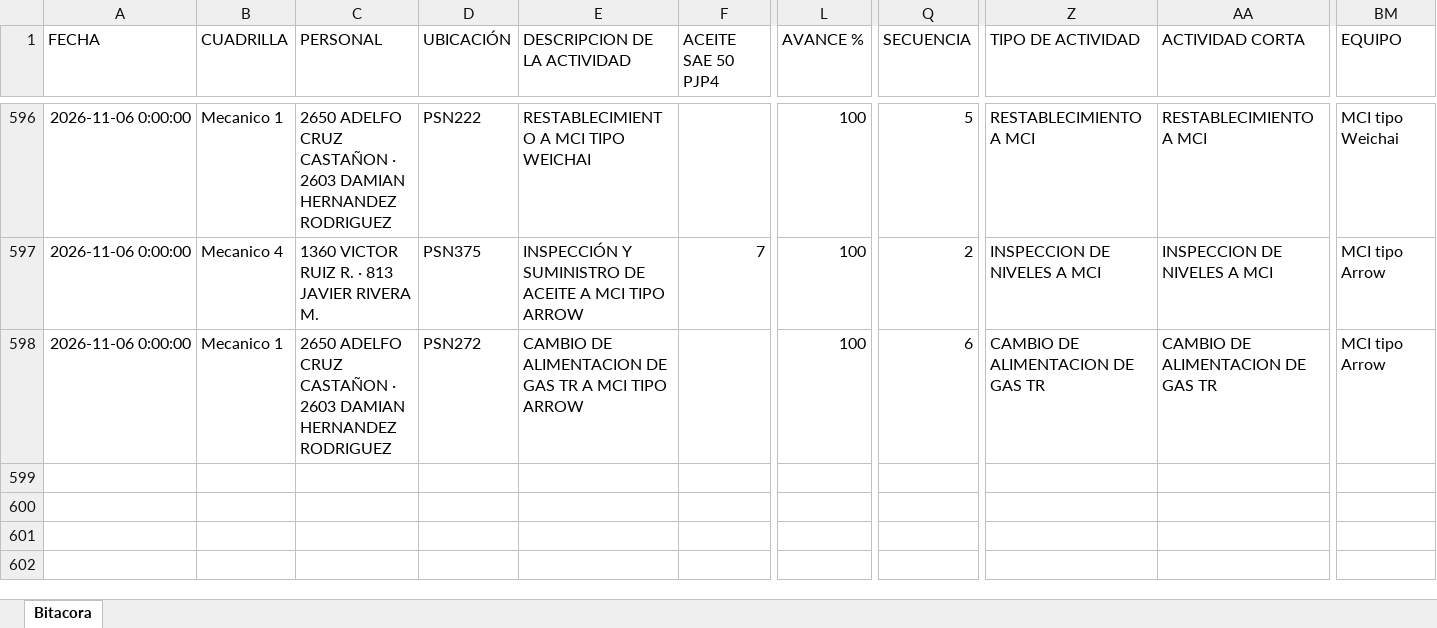
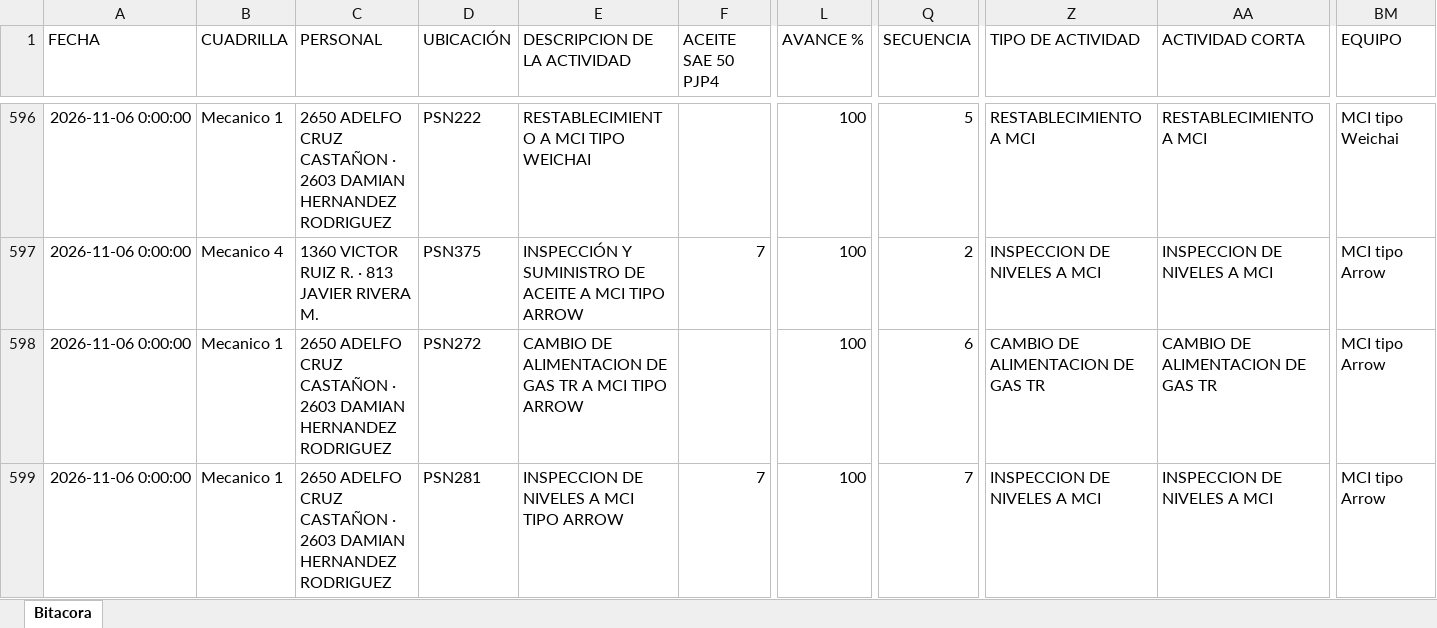
Before and after one commit to Hectorisaac-cloud/soledad-app, an Excel workbook: database/bitacora_operativa_soledad.xlsx, sheet Bitacora, drawn as a sheet; only a part is shown, gaps mark what is left out; values as stored, in another font and other column widths than the file's, no borders; rows hold the shown columns only; the diff names each change by its address in the sheet, - before the commit and + after, or states it on an @@ line.

Commit message:
Respaldo operativo Soledad
Registro de actividad en bitácora. Registros: 598.

```diff
--- a/database/bitacora_operativa_soledad.xlsx (sheet Bitacora)
+++ b/database/bitacora_operativa_soledad.xlsx (sheet Bitacora)
+row 599: 2026-11-06 0:00:00 | Mecanico 1 | 2650 ADELFO CRUZ CASTAÑON · 2603 DAMIAN HERNANDEZ RODRIGUEZ | PSN281 | INSPECCION DE NIVELES A MCI TIPO ARROW | 7 | 100 | 7 | INSPECCION DE NIVELES A MCI | INSPECCION DE NIVELES A MCI | MCI tipo Arrow
```
